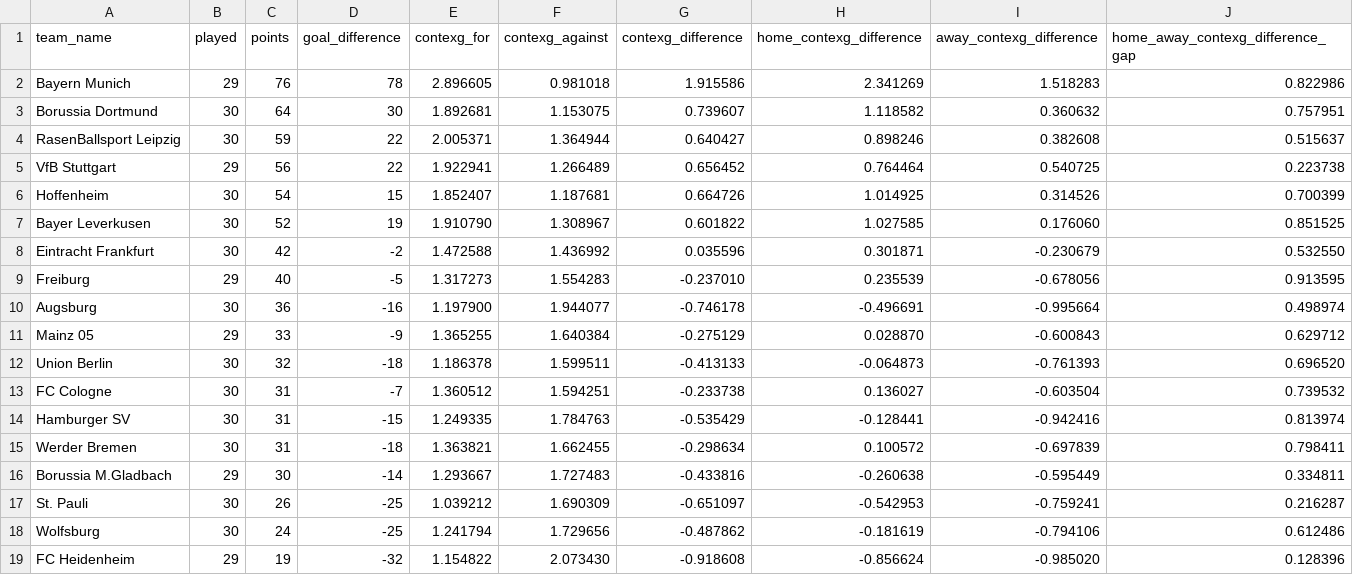
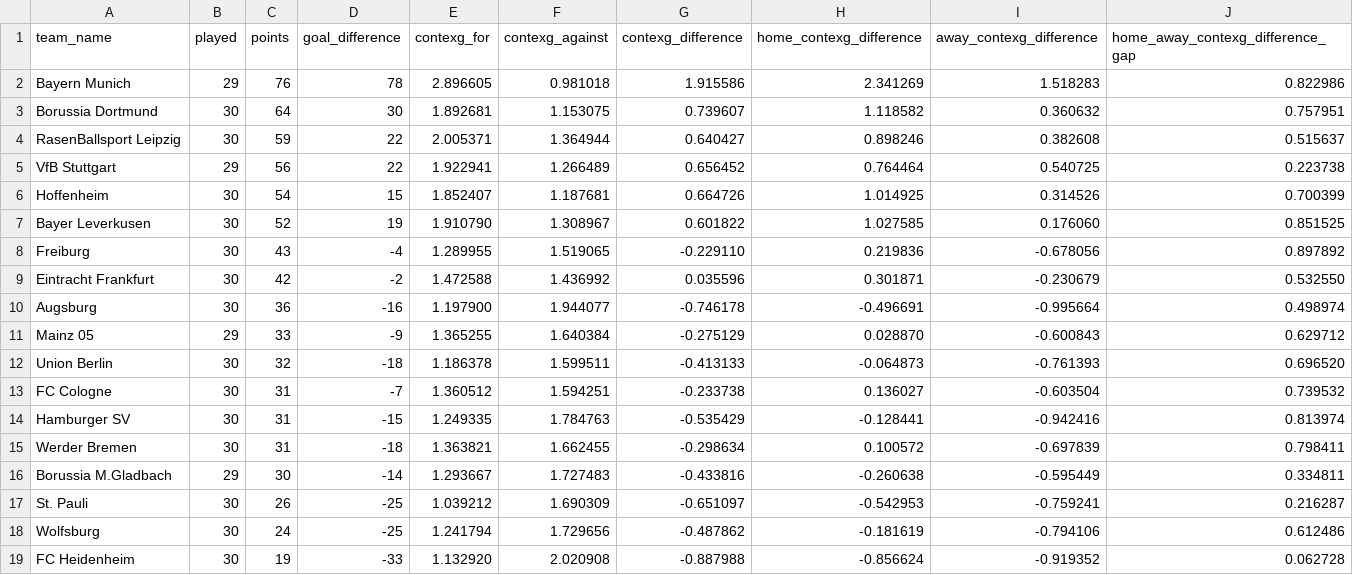
Before and after one commit to johnknightstats/johnknightstats.github.io, a CSV file: dashboards/contexg-league-tables/contexg_attack_defence_league_table_bundesliga.csv, drawn as a sheet.

Commit message:
Remove FotMob dashboards and refresh contexG dashboard

```diff
--- a/dashboards/contexg-league-tables/contexg_attack_defence_league_table_bundesliga.csv
+++ b/dashboards/contexg-league-tables/contexg_attack_defence_league_table_bundesliga.csv
@@ -7,4 +7,4 @@ Hoffenheim,30,54,15,1.852407,1.187681,0.664726,1.014925,0.314526,0.700399
 Bayer Leverkusen,30,52,19,1.910790,1.308967,0.601822,1.027585,0.176060,0.851525
+Freiburg,30,43,-4,1.289955,1.519065,-0.229110,0.219836,-0.678056,0.897892
 Eintracht Frankfurt,30,42,-2,1.472588,1.436992,0.035596,0.301871,-0.230679,0.532550
-Freiburg,29,40,-5,1.317273,1.554283,-0.237010,0.235539,-0.678056,0.913595
 Augsburg,30,36,-16,1.197900,1.944077,-0.746178,-0.496691,-0.995664,0.498974
@@ -18,2 +18,2 @@ St. Pauli,30,26,-25,1.039212,1.690309,-0.651097,-0.542953,-0.759241,0.216287
 Wolfsburg,30,24,-25,1.241794,1.729656,-0.487862,-0.181619,-0.794106,0.612486
-FC Heidenheim,29,19,-32,1.154822,2.073430,-0.918608,-0.856624,-0.985020,0.128396
+FC Heidenheim,30,19,-33,1.132920,2.020908,-0.887988,-0.856624,-0.919352,0.062728
```
Also changed, not shown: dashboards/contexg-league-tables/contexg_attack_defence_league_table_ligue_1.csv, dashboards/contexg-league-tables/contexg_attack_defence_league_table_premier_league.csv, 4 other files.
